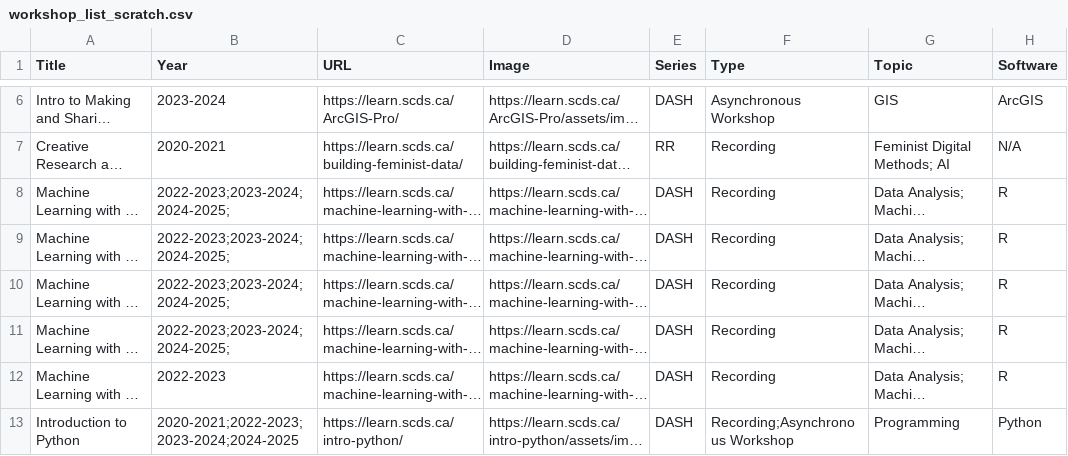
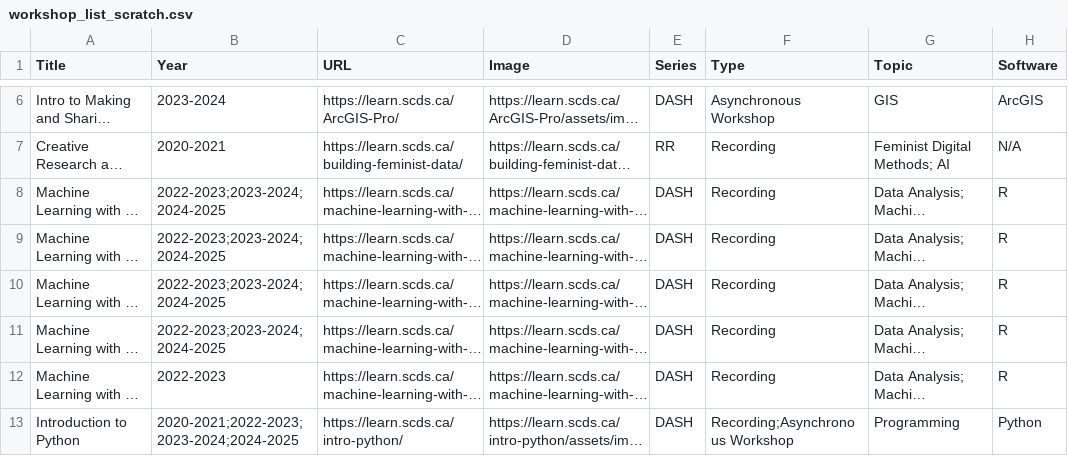
Before and after one commit to scds/search-page, a CSV file: _data/workshop_list_scratch.csv, drawn as a sheet; only a part is shown, gaps mark what is left out; long unchanged cells end in …; the diff names each change by its address in the sheet, - before the commit and + after, or states it on an @@ line.

Commit message:
removal of blank year

```diff
--- a/_data/workshop_list_scratch.csv
+++ b/_data/workshop_list_scratch.csv
-B8:B11 (Year): 2022-2023;2023-2024;2024-2025;
+B8:B11 (Year): 2022-2023;2023-2024;2024-2025
```
